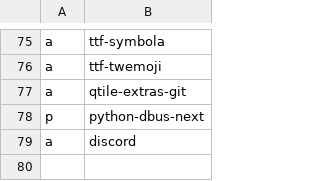
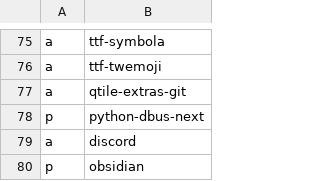
Before and after one commit to ivanpolanis/dotfiles, a CSV file: progs.csv, drawn as a sheet; only a part is shown, gaps mark what is left out; the diff names each change by its address in the sheet, - before the commit and + after, or states it on an @@ line.

```diff
--- a/progs.csv
+++ b/progs.csv
+row 80: p | obsidian
```
